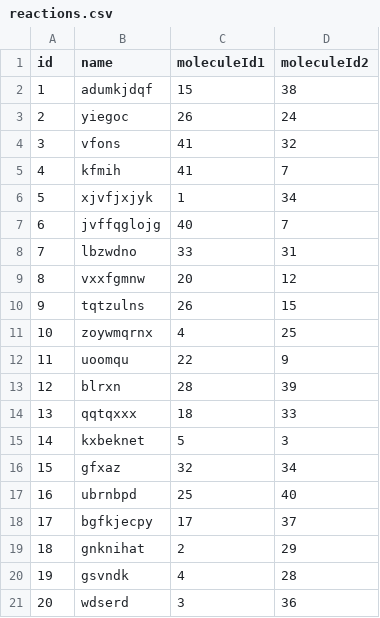
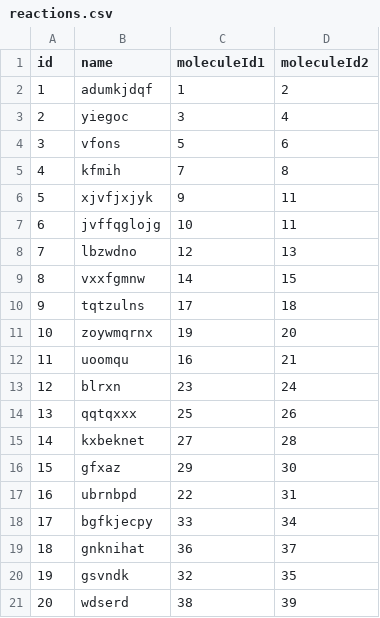
Before and after one commit to Cheshirrrrrr/TestTask, a CSV file: data/reactions.csv, drawn as a sheet.

Commit message:
upd data[2]

```diff
--- a/data/reactions.csv
+++ b/data/reactions.csv
@@ -1,21 +1,21 @@
 id,name,moleculeId1,moleculeId2
-1,"adumkjdqf",15,38
-2,"yiegoc",26,24
-3,"vfons",41,32
-4,"kfmih",41,7
-5,"xjvfjxjyk",1,34
-6,"jvffqglojg",40,7
-7,"lbzwdno",33,31
-8,"vxxfgmnw",20,12
-9,"tqtzulns",26,15
-10,"zoywmqrnx",4,25
-11,"uoomqu",22,9
-12,"blrxn",28,39
-13,"qqtqxxx",18,33
-14,"kxbeknet",5,3
-15,"gfxaz",32,34
-16,"ubrnbpd",25,40
-17,"bgfkjecpy",17,37
-18,"gnknihat",2,29
-19,"gsvndk",4,28
-20,"wdserd",3,36
+1,"adumkjdqf",1,2
+2,"yiegoc",3,4
+3,"vfons",5,6
+4,"kfmih",7,8
+5,"xjvfjxjyk",9,11
+6,"jvffqglojg",10,11
+7,"lbzwdno",12,13
+8,"vxxfgmnw",14,15
+9,"tqtzulns",17,18
+10,"zoywmqrnx",19,20
+11,"uoomqu",16,21
+12,"blrxn",23,24
+13,"qqtqxxx",25,26
+14,"kxbeknet",27,28
+15,"gfxaz",29,30
+16,"ubrnbpd",22,31
+17,"bgfkjecpy",33,34
+18,"gnknihat",36,37
+19,"gsvndk",32,35
+20,"wdserd",38,39
```
Also changed, not shown: data/accelerates.csv, 1 other file.
